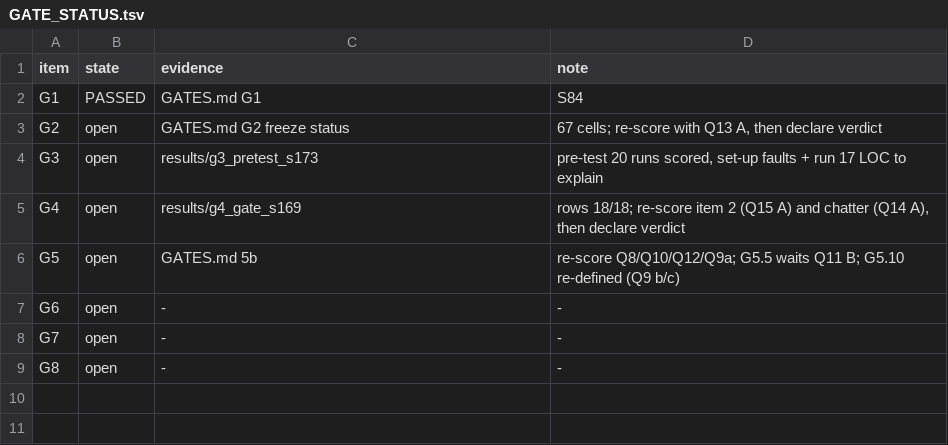
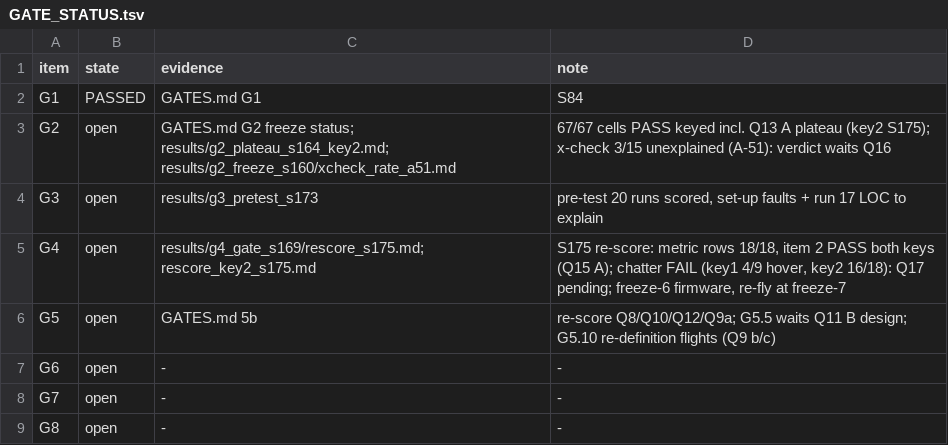
Before and after one commit to AntoineHgo/PX4-Indi, a TSV file: indi_flight/GATE_STATUS.tsv, drawn as a sheet.

```diff
--- a/indi_flight/GATE_STATUS.tsv
+++ b/indi_flight/GATE_STATUS.tsv
@@ -2,6 +2,6 @@ item	state	evidence	note
 G1	PASSED	GATES.md G1	S84
-G2	open	GATES.md G2 freeze status	67 cells; re-score with Q13 A, then declare verdict
+G2	open	GATES.md G2 freeze status; results/g2_plateau_s164_key2.md; results/g2_freeze_s160/xcheck_rate_a51.md	67/67 cells PASS keyed incl. Q13 A plateau (key2 S175); x-check 3/15 unexplained (A-51): verdict waits Q16
 G3	open	results/g3_pretest_s173	pre-test 20 runs scored, set-up faults + run 17 LOC to explain
-G4	open	results/g4_gate_s169	rows 18/18; re-score item 2 (Q15 A) and chatter (Q14 A), then declare verdict
-G5	open	GATES.md 5b	re-score Q8/Q10/Q12/Q9a; G5.5 waits Q11 B; G5.10 re-defined (Q9 b/c)
+G4	open	results/g4_gate_s169/rescore_s175.md; rescore_key2_s175.md	S175 re-score: metric rows 18/18, item 2 PASS both keys (Q15 A); chatter FAIL (key1 4/9 hover, key2 16/18): Q17 pending; freeze-6 firmware, re-fly at freeze-7
+G5	open	GATES.md 5b	re-score Q8/Q10/Q12/Q9a; G5.5 waits Q11 B design; G5.10 re-definition flights (Q9 b/c)
 G6	open	-	-
```
Also changed, not shown: 2 other files.
